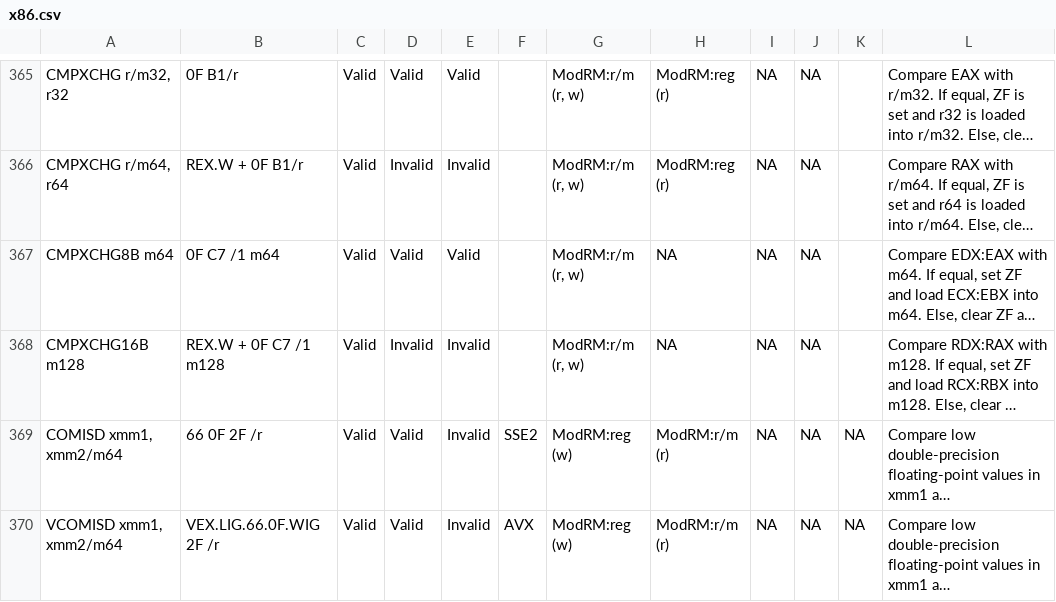
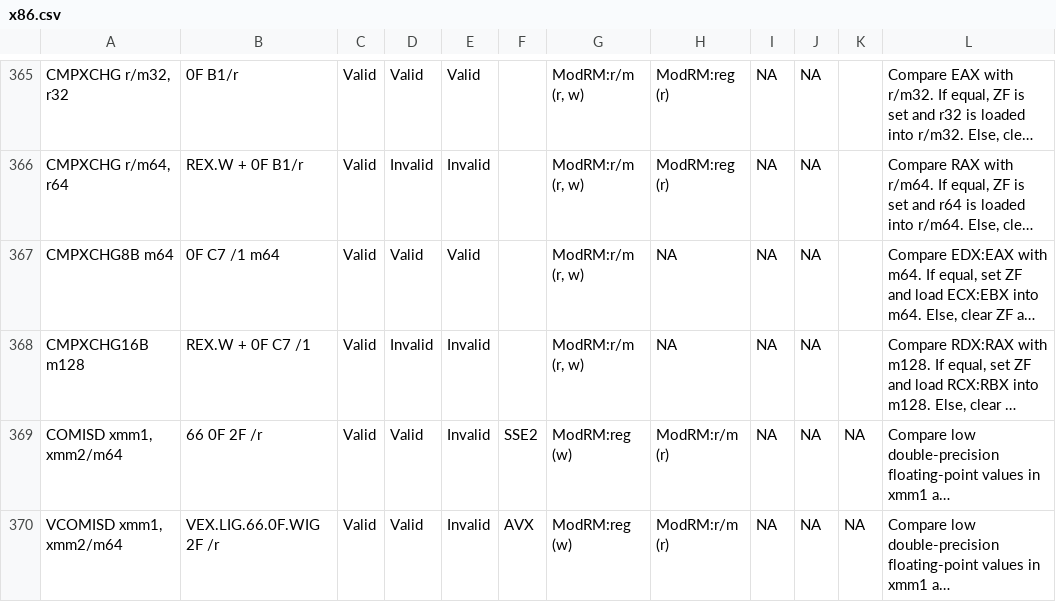
Before and after one commit to GregoryComer/x86-csv, a CSV file: x86.csv, drawn as a sheet; only a part is shown, gaps mark what is left out; long unchanged cells end in …; the diff names each change by its address in the sheet, - before the commit and + after, or states it on an @@ line.

Commit message:
fix line 368(CMPXCHG16B) Opcode mistake

```diff
--- a/x86.csv
+++ b/x86.csv
-B368: REX.W + 0F C7 /1 m128
+B368: REX.W + 0F C7 /1
```
